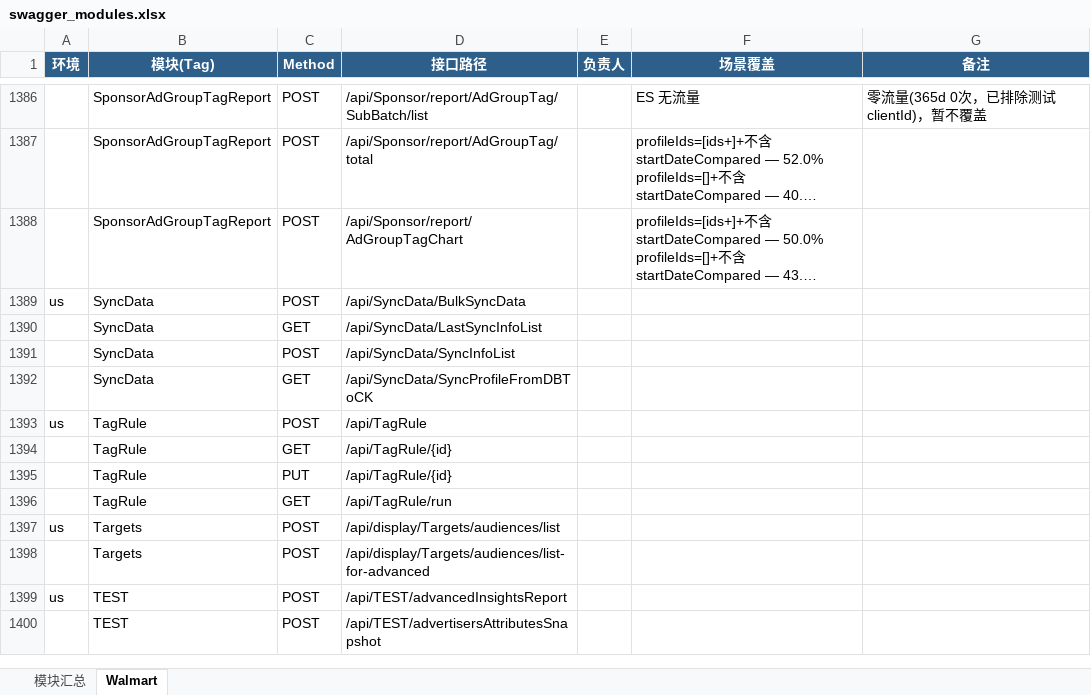
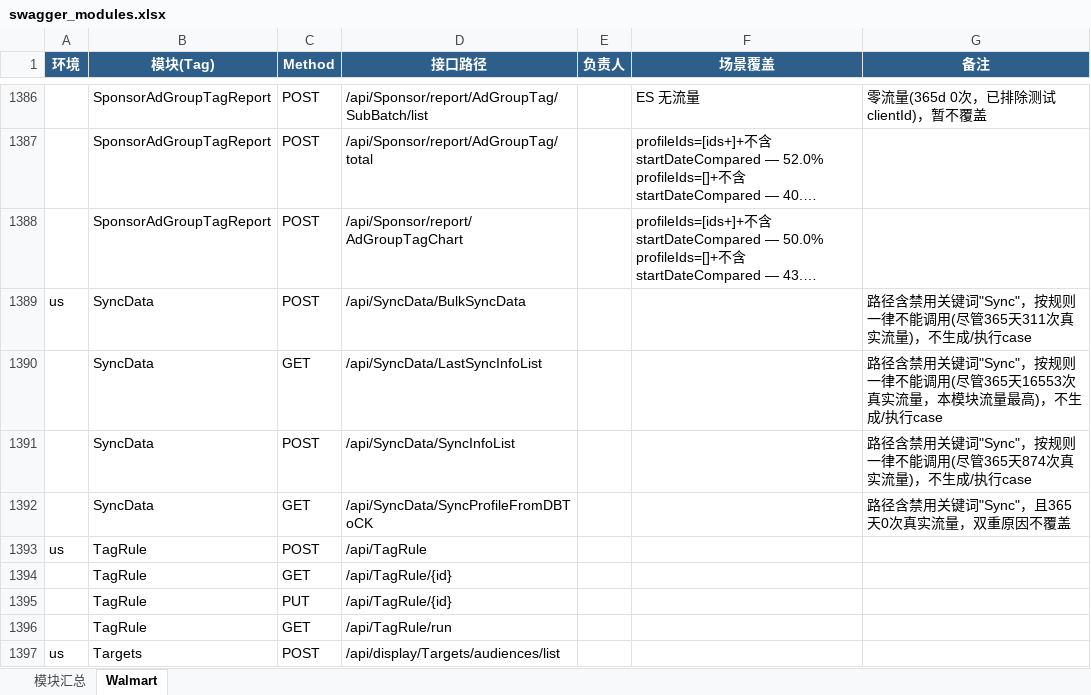
Before and after one commit to guguangjie-pacvue/ai_api, an Excel workbook: single-api/walmart-api/swagger_modules.xlsx, sheet Walmart, drawn as a sheet; only a part is shown, gaps mark what is left out; the shorter side is filled out with more unchanged rows; long unchanged cells end in …; values as stored, in another font and other column widths than the file's, no borders; the diff names each change by its address in the sheet, - before the commit and + after, or states it on an @@ line.

```diff
--- a/single-api/walmart-api/swagger_modules.xlsx (sheet Walmart)
+++ b/single-api/walmart-api/swagger_modules.xlsx (sheet Walmart)
-G1389 (备注): (empty)
+G1389 (备注): 路径含禁用关键词"Sync"，按规则一律不能调用(尽管365天311次真实流量)，不生成/执行case
-G1390 (备注): (empty)
+G1390 (备注): 路径含禁用关键词"Sync"，按规则一律不能调用(尽管365天16553次真实流量，本模块流量最高)，不生成/执行case
-G1391 (备注): (empty)
+G1391 (备注): 路径含禁用关键词"Sync"，按规则一律不能调用(尽管365天874次真实流量)，不生成/执行case
-G1392 (备注): (empty)
+G1392 (备注): 路径含禁用关键词"Sync"，且365天0次真实流量，双重原因不覆盖
```
Also changed, not shown: sheet 模块汇总.
